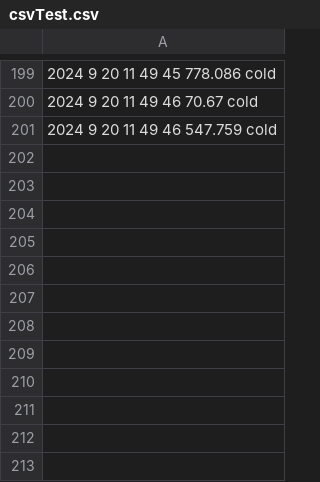
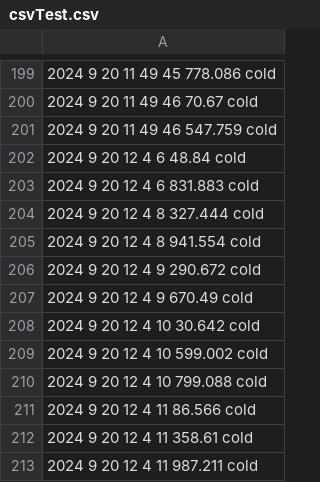
Before and after one commit to kerianVaraine/kopiWinds, a CSV file: csvTest.csv, drawn as a sheet; only a part is shown, gaps mark what is left out; the diff names each change by its address in the sheet, - before the commit and + after, or states it on an @@ line.

Commit message:
hourly Commit

```diff
--- a/csvTest.csv
+++ b/csvTest.csv
+row 202: 2024 9 20 12 4 6 48.84 cold
+row 203: 2024 9 20 12 4 6 831.883 cold
+row 204: 2024 9 20 12 4 8 327.444 cold
+row 205: 2024 9 20 12 4 8 941.554 cold
+row 206: 2024 9 20 12 4 9 290.672 cold
+row 207: 2024 9 20 12 4 9 670.49 cold
+row 208: 2024 9 20 12 4 10 30.642 cold
+row 209: 2024 9 20 12 4 10 599.002 cold
+row 210: 2024 9 20 12 4 10 799.088 cold
+row 211: 2024 9 20 12 4 11 86.566 cold
+row 212: 2024 9 20 12 4 11 358.61 cold
+row 213: 2024 9 20 12 4 11 987.211 cold
```
